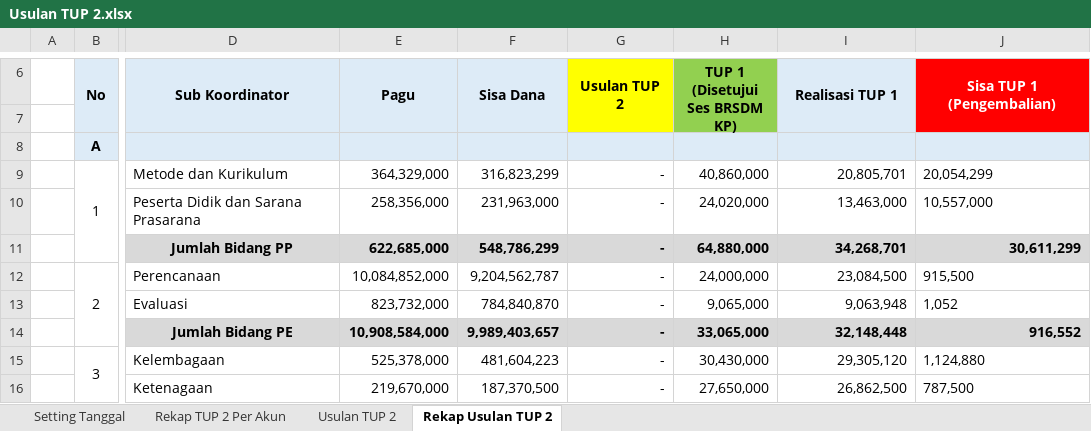
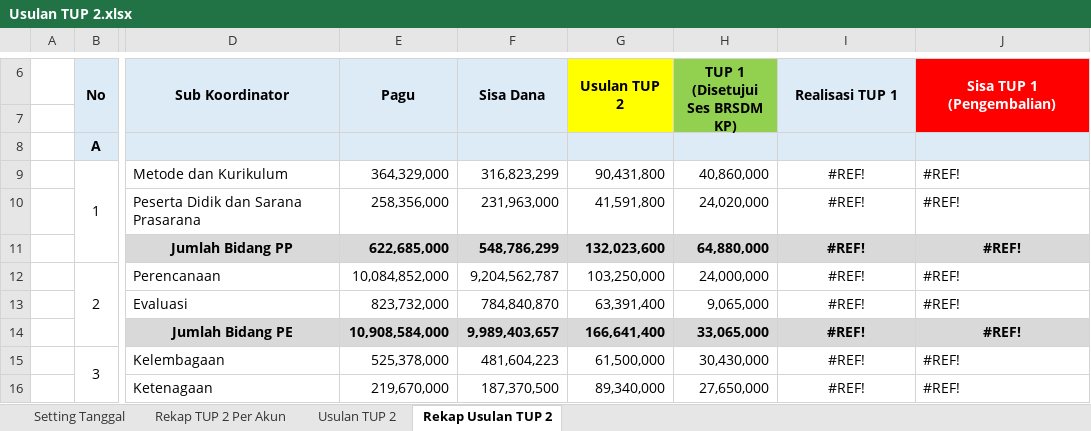
Before and after one commit to edimistiono/TA.2023, an Excel workbook: TUP/TUP 2/Usulan TUP 2.xlsx, sheet Rekap Usulan TUP 2, drawn as a sheet; only a part is shown, gaps mark what is left out; values as stored, in another font and other column widths than the file's, no borders; charts and pictures not drawn; the diff covers the shown part only; the diff names each change by its address in the sheet, - before the commit and + after, or states it on an @@ line.

```diff
--- a/TUP/TUP 2/Usulan TUP 2.xlsx (sheet Rekap Usulan TUP 2)
+++ b/TUP/TUP 2/Usulan TUP 2.xlsx (sheet Rekap Usulan TUP 2)
-G9 (Usulan TUP 2): -
+G9 (Usulan TUP 2): 90,431,800
-I9 (Realisasi TUP 1): 20,805,701
+I9 (Realisasi TUP 1): #REF!
-I9:I10 alignment: right
+I9:I10 alignment: center
-J9 (Sisa TUP 1 (Pengembalian)): 20,054,299
+J9 (Sisa TUP 1 (Pengembalian)): #REF!
-G10 (Usulan TUP 2): -
+G10 (Usulan TUP 2): 41,591,800
-I10 (Realisasi TUP 1): 13,463,000
+I10 (Realisasi TUP 1): #REF!
-J10 (Sisa TUP 1 (Pengembalian)): 10,557,000
+J10 (Sisa TUP 1 (Pengembalian)): #REF!
-G11 (Usulan TUP 2): -
+G11 (Usulan TUP 2): 132,023,600
-I11 (Realisasi TUP 1): 34,268,701
+I11 (Realisasi TUP 1): #REF!
-I11:J11 alignment: right
+I11:J11 alignment: center
-J11 (Sisa TUP 1 (Pengembalian)): 30,611,299
+J11 (Sisa TUP 1 (Pengembalian)): #REF!
-G12 (Usulan TUP 2): -
+G12 (Usulan TUP 2): 103,250,000
-I12 (Realisasi TUP 1): 23,084,500
+I12 (Realisasi TUP 1): #REF!
-I12:I13 alignment: right
+I12:I13 alignment: center
-J12 (Sisa TUP 1 (Pengembalian)): 915,500
+J12 (Sisa TUP 1 (Pengembalian)): #REF!
-G13 (Usulan TUP 2): -
+G13 (Usulan TUP 2): 63,391,400
-I13 (Realisasi TUP 1): 9,063,948
+I13 (Realisasi TUP 1): #REF!
-J13 (Sisa TUP 1 (Pengembalian)): 1,052
+J13 (Sisa TUP 1 (Pengembalian)): #REF!
-G14 (Usulan TUP 2): -
+G14 (Usulan TUP 2): 166,641,400
-I14 (Realisasi TUP 1): 32,148,448
+I14 (Realisasi TUP 1): #REF!
-I14:J14 alignment: right
+I14:J14 alignment: center
-J14 (Sisa TUP 1 (Pengembalian)): 916,552
+J14 (Sisa TUP 1 (Pengembalian)): #REF!
-G15 (Usulan TUP 2): -
+G15 (Usulan TUP 2): 61,500,000
-I15 (Realisasi TUP 1): 29,305,120
+I15 (Realisasi TUP 1): #REF!
-I15:I16 alignment: right
+I15:I16 alignment: center
-J15 (Sisa TUP 1 (Pengembalian)): 1,124,880
+J15 (Sisa TUP 1 (Pengembalian)): #REF!
-G16 (Usulan TUP 2): -
+G16 (Usulan TUP 2): 89,340,000
-I16 (Realisasi TUP 1): 26,862,500
+I16 (Realisasi TUP 1): #REF!
-J16 (Sisa TUP 1 (Pengembalian)): 787,500
+J16 (Sisa TUP 1 (Pengembalian)): #REF!
```
Also changed, not shown: 15 edited cells and cell formats elsewhere in this sheet, sheet Usulan TUP 2, sheet Rekap TUP 2 Per Akun, formulas that keep their value, hidden cells, charts or pictures, 2 other files.
